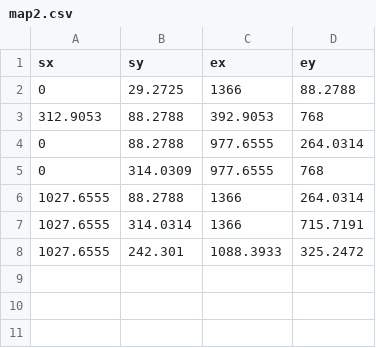
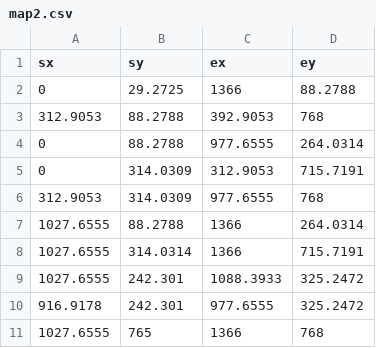
Before and after one commit to majcenean/Streetlamp, a CSV file: data/cl/map2.csv, drawn as a sheet.

```diff
--- a/data/cl/map2.csv
+++ b/data/cl/map2.csv
@@ -4,3 +4,4 @@ sx,sy,ex,ey
 0,88.2788,977.6555,264.0314
-0,314.0309,977.6555,768
+0,314.0309,312.9053,715.7191
+312.9053,314.0309,977.6555,768
 1027.6555,88.2788,1366,264.0314
@@ -8 +9,3 @@ sx,sy,ex,ey
 1027.6555,242.301,1088.3933,325.2472
+916.9178,242.301,977.6555,325.2472
+1027.6555,765,1366,768
```
Also changed, not shown: data/cl/map1.csv, data/cl/map11.csv, 33 other files.
